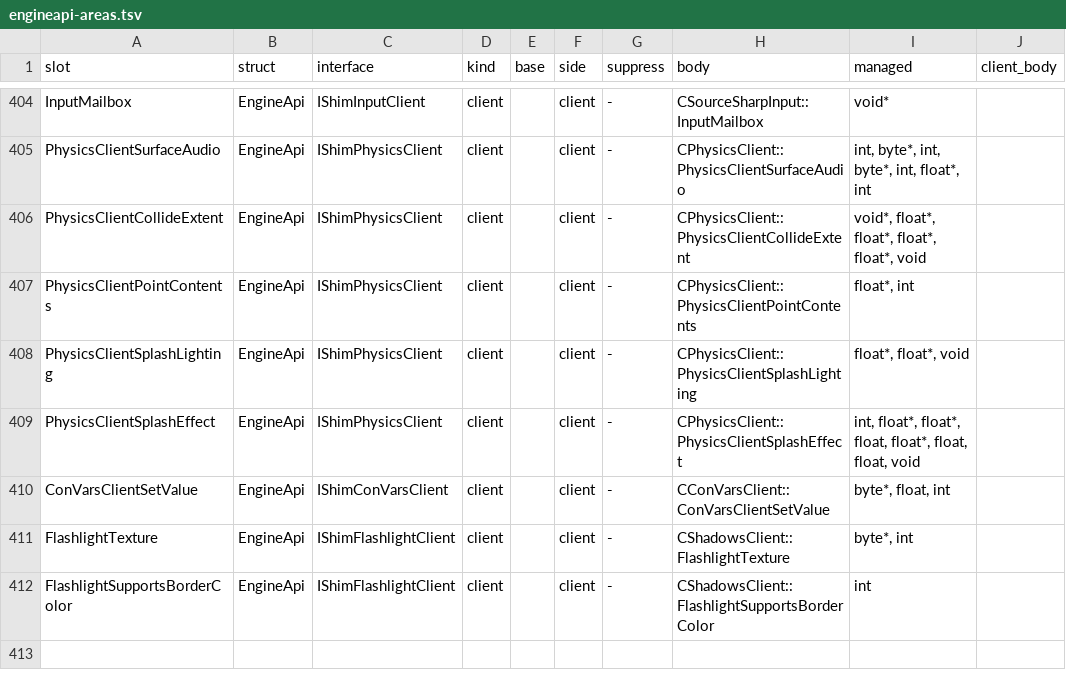
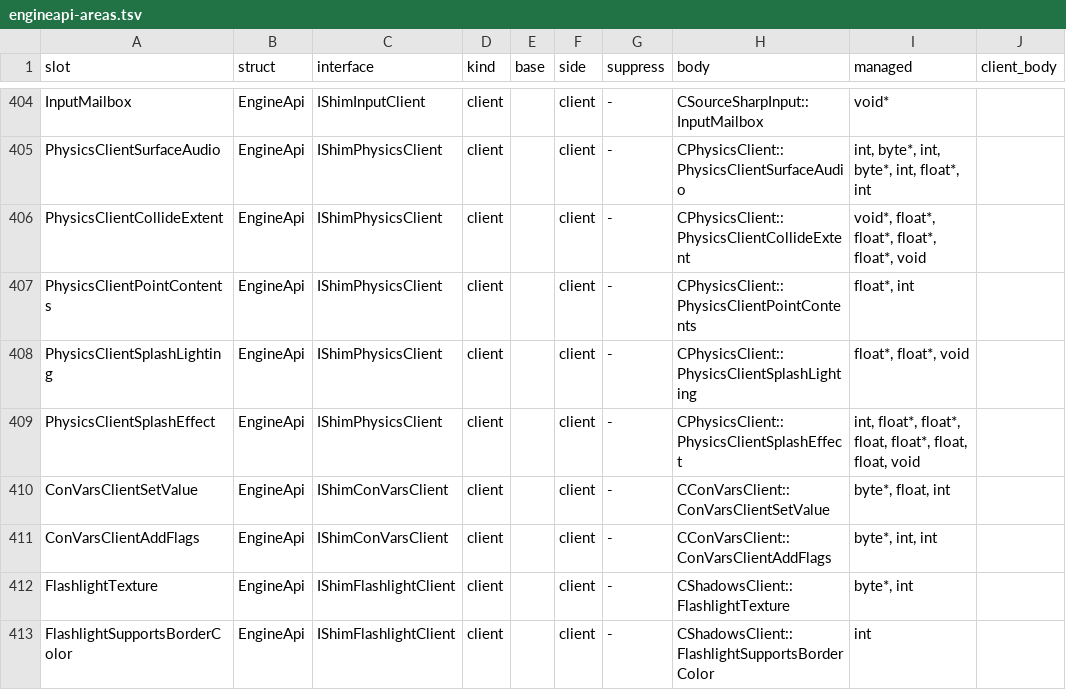
Before and after one commit to muflub/source-sdk-sharp, a TSV file: docs/engineapi-areas.tsv, drawn as a sheet; only a part is shown, gaps mark what is left out.

```diff
--- a/docs/engineapi-areas.tsv
+++ b/docs/engineapi-areas.tsv
@@ -410,2 +410,3 @@ PhysicsClientSplashEffect	EngineApi	IShimPhysicsClient	client		client	-	CPhysics
 ConVarsClientSetValue	EngineApi	IShimConVarsClient	client		client	-	CConVarsClient::ConVarsClientSetValue	byte*, float, int	
+ConVarsClientAddFlags	EngineApi	IShimConVarsClient	client		client	-	CConVarsClient::ConVarsClientAddFlags	byte*, int, int	
 FlashlightTexture	EngineApi	IShimFlashlightClient	client		client	-	CShadowsClient::FlashlightTexture	byte*, int	
```
Also changed, not shown: 23 other files.
